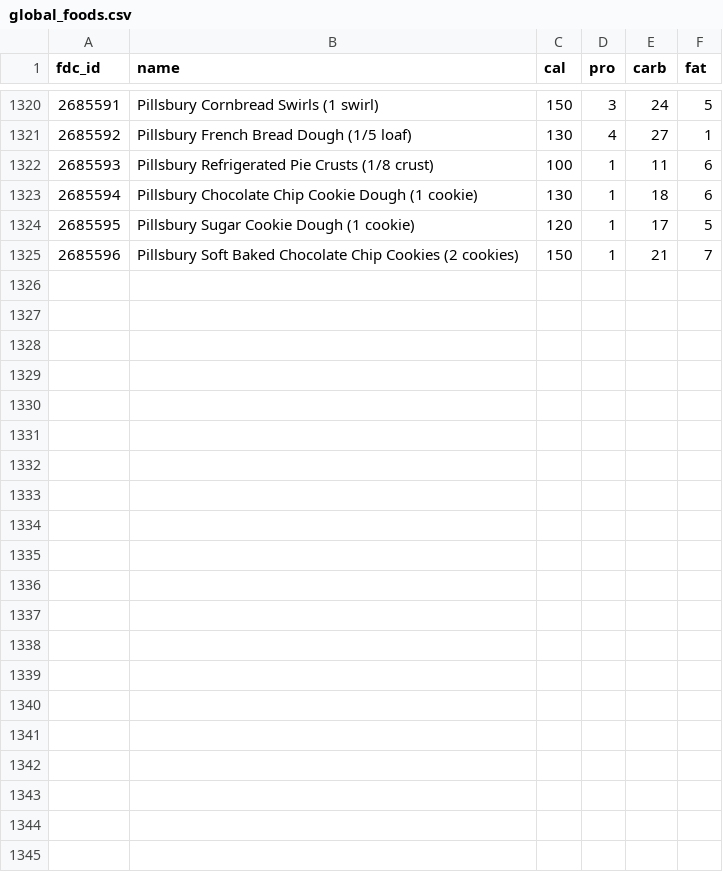
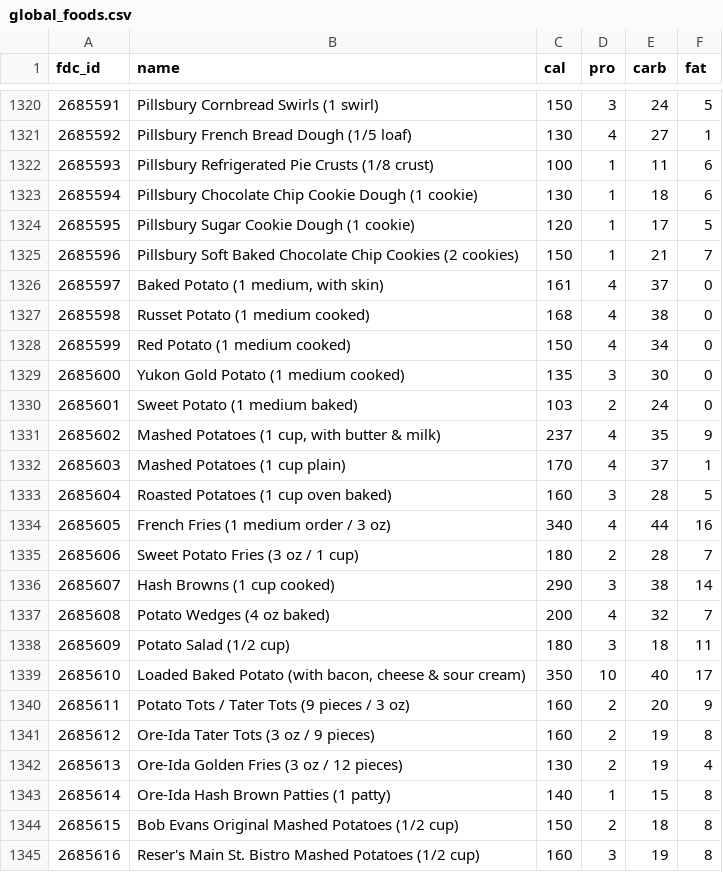
Before and after one commit to weeeeee/fitisamust, a CSV file: global_foods.csv, drawn as a sheet; only a part is shown, gaps mark what is left out; the diff names each change by its address in the sheet, - before the commit and + after, or states it on an @@ line.

Commit message:
Add comprehensive potato options to global food database and search catalog

```diff
--- a/global_foods.csv
+++ b/global_foods.csv
+row 1326: 2685597 | Baked Potato (1 medium, with skin) | 161 | 4 | 37 | 0
+row 1327: 2685598 | Russet Potato (1 medium cooked) | 168 | 4 | 38 | 0
+row 1328: 2685599 | Red Potato (1 medium cooked) | 150 | 4 | 34 | 0
+row 1329: 2685600 | Yukon Gold Potato (1 medium cooked) | 135 | 3 | 30 | 0
+row 1330: 2685601 | Sweet Potato (1 medium baked) | 103 | 2 | 24 | 0
+row 1331: 2685602 | Mashed Potatoes (1 cup, with butter & milk) | 237 | 4 | 35 | 9
+row 1332: 2685603 | Mashed Potatoes (1 cup plain) | 170 | 4 | 37 | 1
+row 1333: 2685604 | Roasted Potatoes (1 cup oven baked) | 160 | 3 | 28 | 5
+row 1334: 2685605 | French Fries (1 medium order / 3 oz) | 340 | 4 | 44 | 16
+row 1335: 2685606 | Sweet Potato Fries (3 oz / 1 cup) | 180 | 2 | 28 | 7
+row 1336: 2685607 | Hash Browns (1 cup cooked) | 290 | 3 | 38 | 14
+row 1337: 2685608 | Potato Wedges (4 oz baked) | 200 | 4 | 32 | 7
+row 1338: 2685609 | Potato Salad (1/2 cup) | 180 | 3 | 18 | 11
+row 1339: 2685610 | Loaded Baked Potato (with bacon, cheese & sour cream) | 350 | 10 | 40 | 17
+row 1340: 2685611 | Potato Tots / Tater Tots (9 pieces / 3 oz) | 160 | 2 | 20 | 9
+row 1341: 2685612 | Ore-Ida Tater Tots (3 oz / 9 pieces) | 160 | 2 | 19 | 8
+row 1342: 2685613 | Ore-Ida Golden Fries (3 oz / 12 pieces) | 130 | 2 | 19 | 4
+row 1343: 2685614 | Ore-Ida Hash Brown Patties (1 patty) | 140 | 1 | 15 | 8
+row 1344: 2685615 | Bob Evans Original Mashed Potatoes (1/2 cup) | 150 | 2 | 18 | 8
+row 1345: 2685616 | Reser's Main St. Bistro Mashed Potatoes (1/2 cup) | 160 | 3 | 19 | 8
```
Also changed, not shown: 2 other files.
